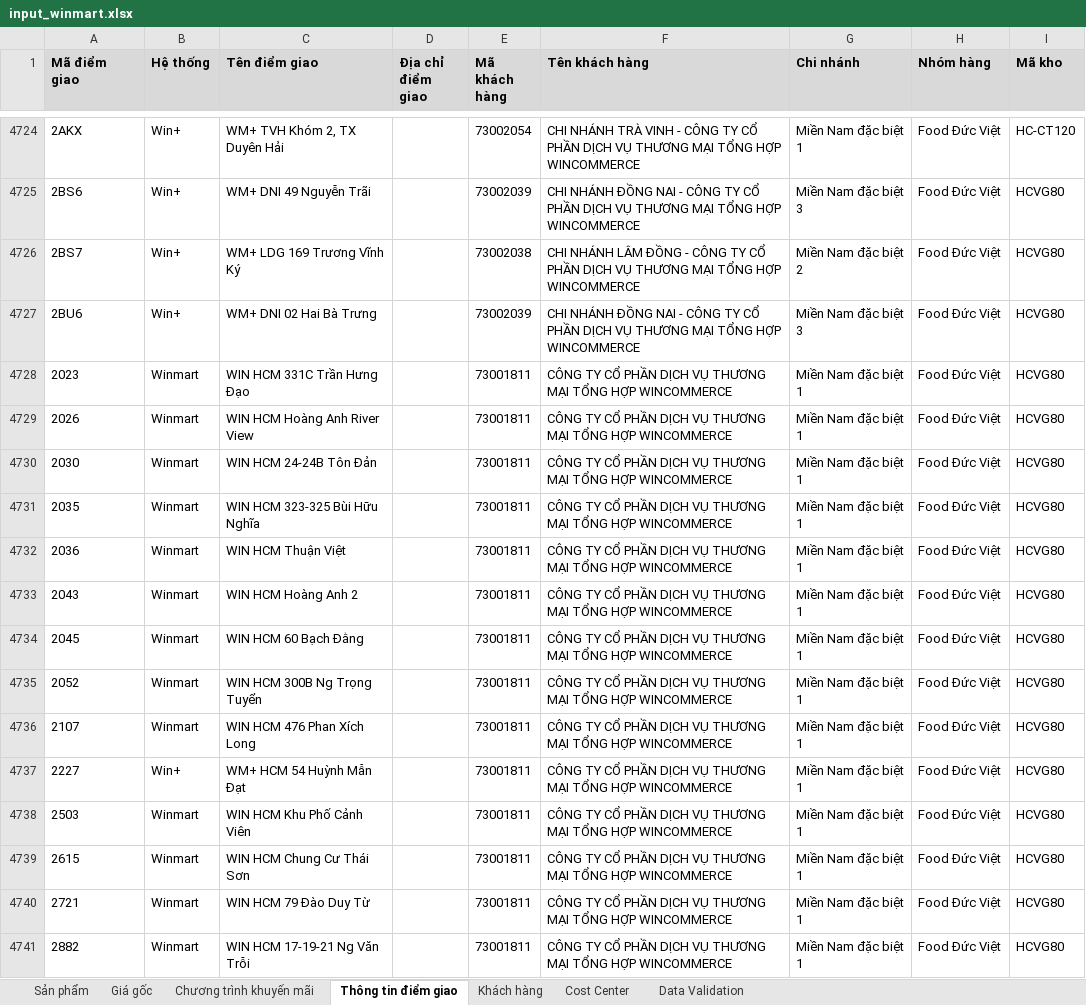
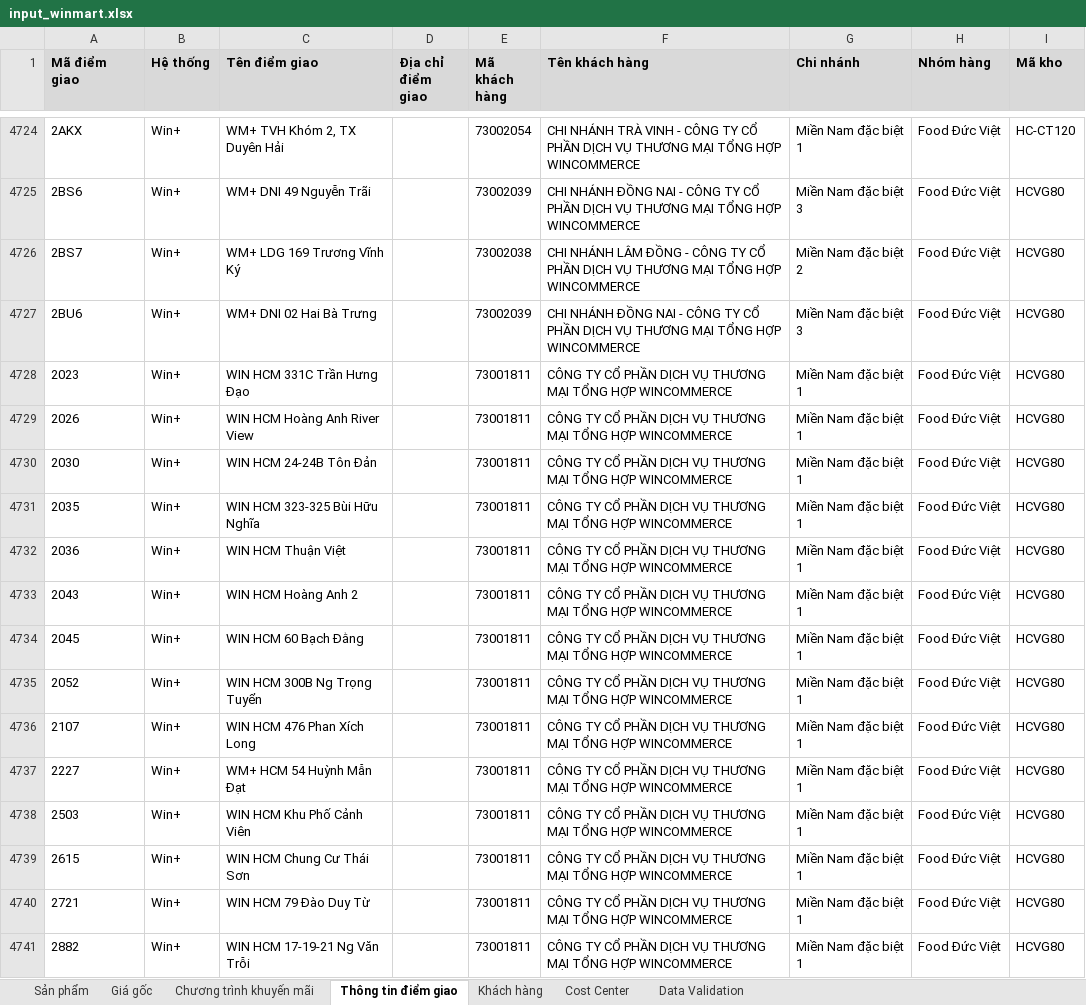
Before and after one commit to daesang-dev/project-upload-reboot, an Excel workbook: data/input_winmart.xlsx, sheet Thông tin điểm giao, drawn as a sheet; only a part is shown, gaps mark what is left out; values as stored, in another font and other column widths than the file's, no borders; conditional formats and table styles not drawn; the diff covers the shown part only; the diff names each change by its address in the sheet, - before the commit and + after, or states it on an @@ line.

Commit message:
cập nhật thông tin khách hàng miền nam

```diff
--- a/data/input_winmart.xlsx (sheet Thông tin điểm giao)
+++ b/data/input_winmart.xlsx (sheet Thông tin điểm giao)
-B4728:B4736 (Hệ thống): Winmart
+B4728:B4736 (Hệ thống): Win+
-B4738:B4741 (Hệ thống): Winmart
+B4738:B4741 (Hệ thống): Win+
```
Also changed, not shown: 379 edited cells elsewhere in this sheet.
